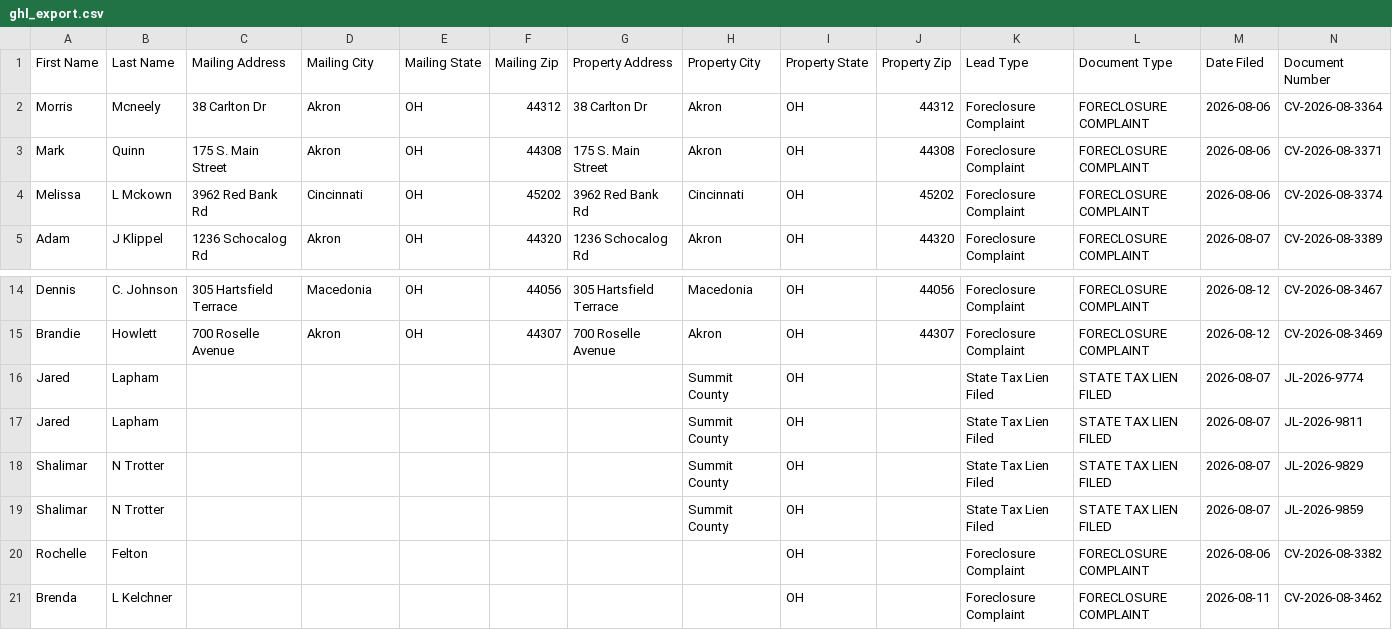
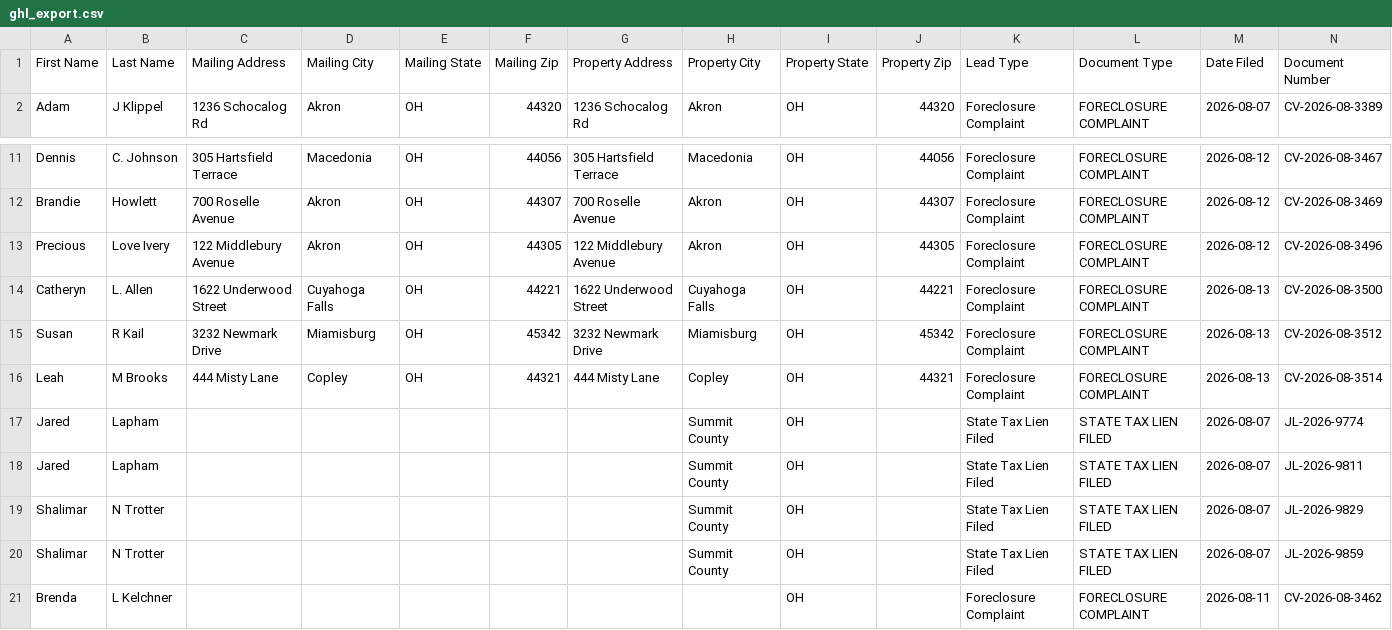
Before and after one commit to paulw3535/summit-leads, a CSV file: data/ghl_export.csv, drawn as a sheet; only a part is shown, gaps mark what is left out; removed rows and columns are numbered as before the commit, all else as after; rows hold the shown columns only; the diff names each change by its address in the sheet, - before the commit and + after, or states it on an @@ line.

```diff
--- a/data/ghl_export.csv
+++ b/data/ghl_export.csv
-row 2: Morris | Mcneely | 38 Carlton Dr | Akron | OH | 44312 | 38 Carlton Dr | Akron | OH | 44312 | Foreclosure Complaint | FORECLOSURE COMPLAINT | 2026-08-06 | CV-2026-08-3364
-row 3: Mark | Quinn | 175 S. Main Street | Akron | OH | 44308 | 175 S. Main Street | Akron | OH | 44308 | Foreclosure Complaint | FORECLOSURE COMPLAINT | 2026-08-06 | CV-2026-08-3371
-row 4: Melissa | L Mckown | 3962 Red Bank Rd | Cincinnati | OH | 45202 | 3962 Red Bank Rd | Cincinnati | OH | 45202 | Foreclosure Complaint | FORECLOSURE COMPLAINT | 2026-08-06 | CV-2026-08-3374
+row 13: Precious | Love Ivery | 122 Middlebury Avenue | Akron | OH | 44305 | 122 Middlebury Avenue | Akron | OH | 44305 | Foreclosure Complaint | FORECLOSURE COMPLAINT | 2026-08-12 | CV-2026-08-3496
+row 14: Catheryn | L. Allen | 1622 Underwood Street | Cuyahoga Falls | OH | 44221 | 1622 Underwood Street | Cuyahoga Falls | OH | 44221 | Foreclosure Complaint | FORECLOSURE COMPLAINT | 2026-08-13 | CV-2026-08-3500
+row 15: Susan | R Kail | 3232 Newmark Drive | Miamisburg | OH | 45342 | 3232 Newmark Drive | Miamisburg | OH | 45342 | Foreclosure Complaint | FORECLOSURE COMPLAINT | 2026-08-13 | CV-2026-08-3512
+row 16: Leah | M Brooks | 444 Misty Lane | Copley | OH | 44321 | 444 Misty Lane | Copley | OH | 44321 | Foreclosure Complaint | FORECLOSURE COMPLAINT | 2026-08-13 | CV-2026-08-3514
-row 20: Rochelle | Felton |  |  |  |  |  |  | OH |  | Foreclosure Complaint | FORECLOSURE COMPLAINT | 2026-08-06 | CV-2026-08-3382
```
Also changed, not shown: 2 other files.
